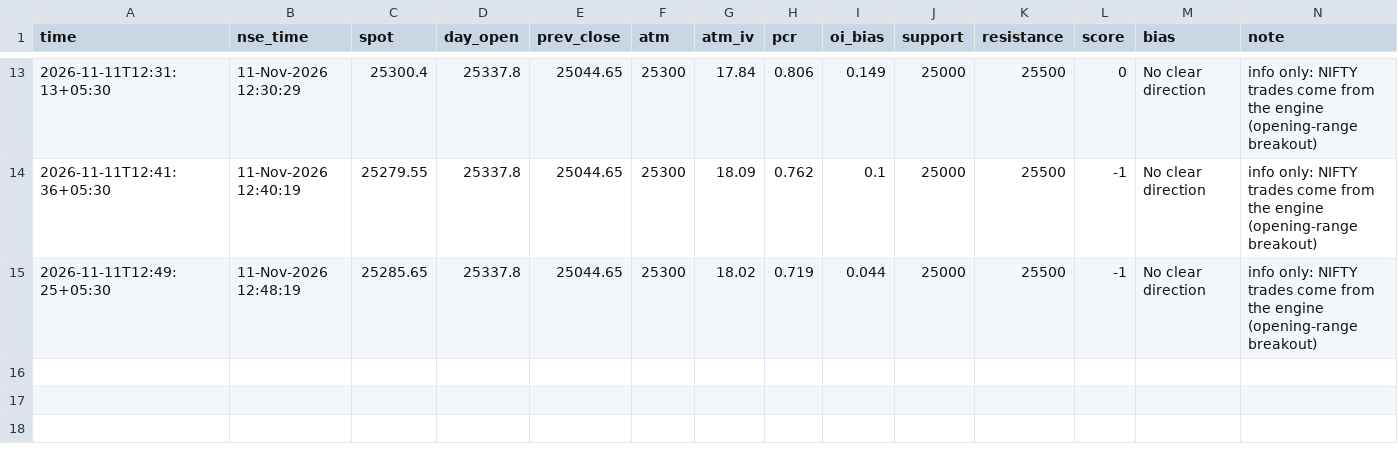
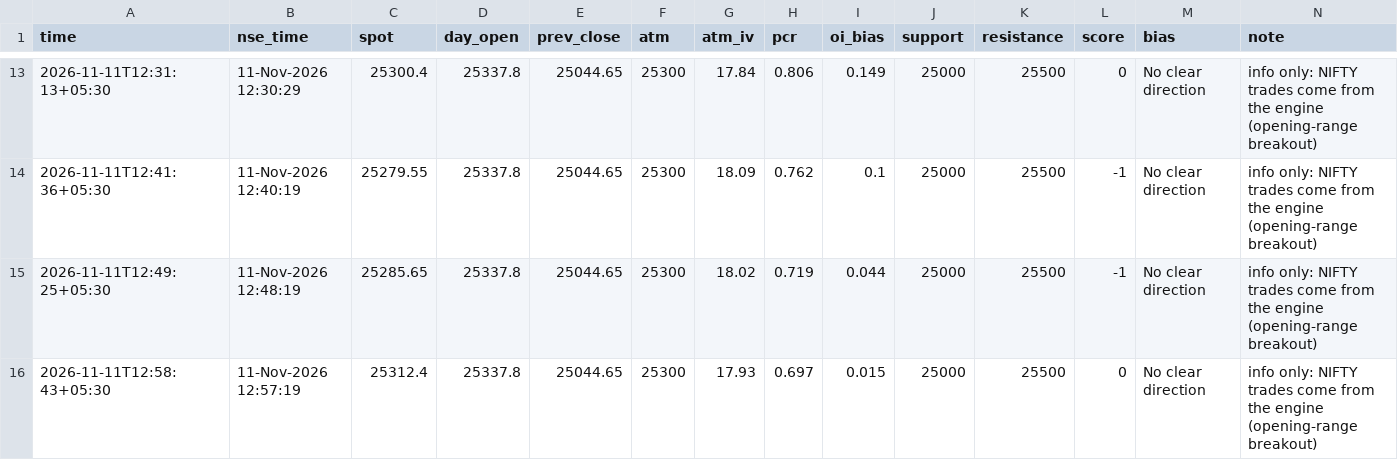
Before and after one commit to SriMouni/market-scanner, a CSV file: data/snapshots.csv, drawn as a sheet; only a part is shown, gaps mark what is left out; the diff names each change by its address in the sheet, - before the commit and + after, or states it on an @@ line.

```diff
--- a/data/snapshots.csv
+++ b/data/snapshots.csv
+row 16: 2026-11-11T12:58:43+05:30 | 11-Nov-2026 12:57:19 | 25312.4 | 25337.8 | 25044.65 | 25300 | 17.93 | 0.697 | 0.015 | 25000 | 25500 | 0 | No clear direction | info only: NIFTY trades come from the engine (opening-range breakout)
```
Also changed, not shown: 7 other files.
